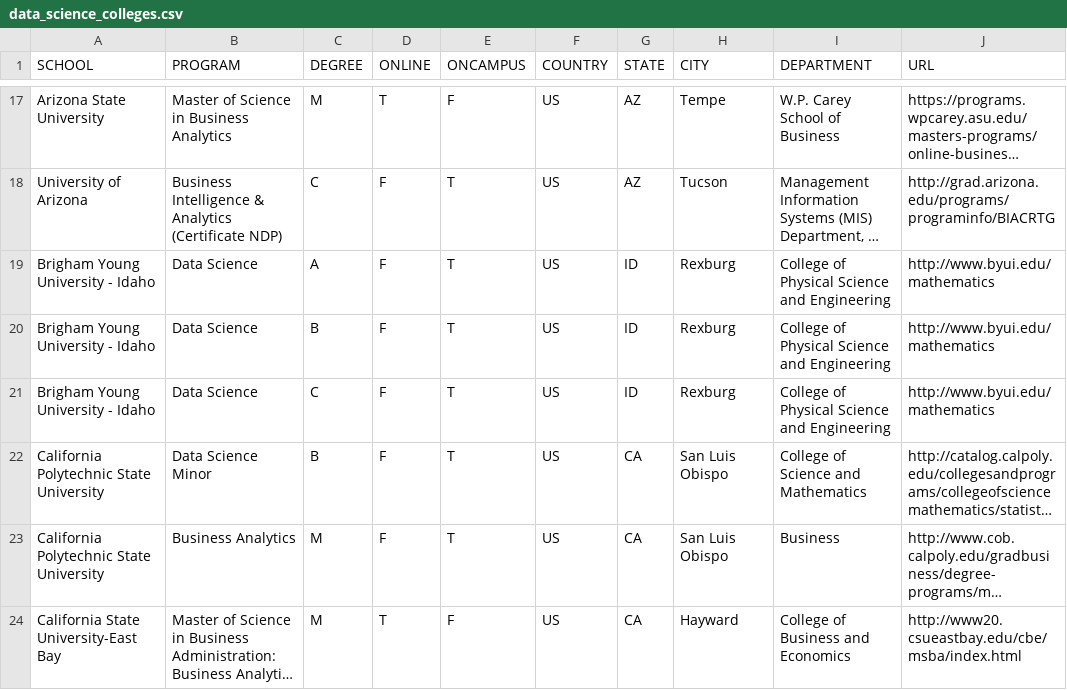
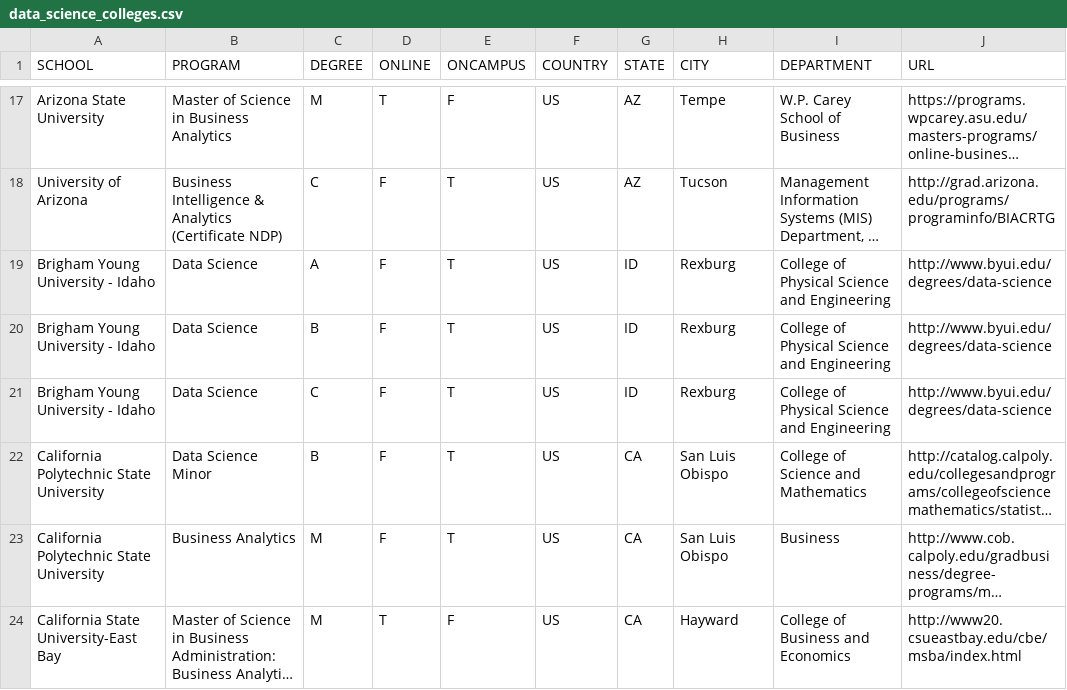
Before and after one commit to ryanswanstrom/awesome-datascience-colleges, a CSV file: data_science_colleges.csv, drawn as a sheet; only a part is shown, gaps mark what is left out; long unchanged cells end in …; the diff names each change by its address in the sheet, - before the commit and + after, or states it on an @@ line.

Commit message:
BYU-I web address for the data science degrees updated

```diff
--- a/data_science_colleges.csv
+++ b/data_science_colleges.csv
-J19:J21 (URL): http://www.byui.edu/mathematics
+J19:J21 (URL): http://www.byui.edu/degrees/data-science
```
